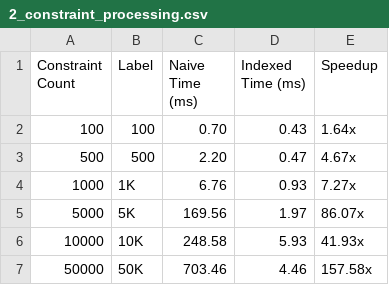
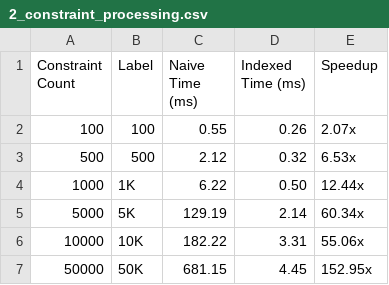
Before and after one commit to unknownsideofme/dependency-resolver, a CSV file: benchmark/data/2_constraint_processing.csv, drawn as a sheet.

```diff
--- a/benchmark/data/2_constraint_processing.csv
+++ b/benchmark/data/2_constraint_processing.csv
@@ -1,7 +1,7 @@
 Constraint Count,Label,Naive Time (ms),Indexed Time (ms),Speedup
-100,100,0.70,0.43,1.64x
-500,500,2.20,0.47,4.67x
-1000,1K,6.76,0.93,7.27x
-5000,5K,169.56,1.97,86.07x
-10000,10K,248.58,5.93,41.93x
-50000,50K,703.46,4.46,157.58x
+100,100,0.55,0.26,2.07x
+500,500,2.12,0.32,6.53x
+1000,1K,6.22,0.50,12.44x
+5000,5K,129.19,2.14,60.34x
+10000,10K,182.22,3.31,55.06x
+50000,50K,681.15,4.45,152.95x
```
Also changed, not shown: benchmark/data/1_graph_construction.csv, benchmark/data/4_backtracking.csv, 5 other files.
